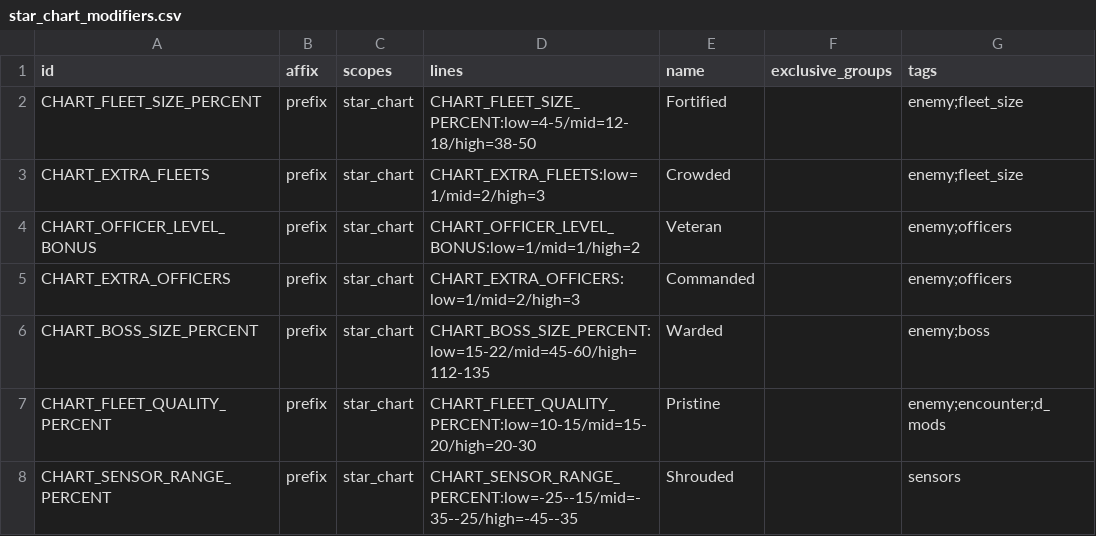
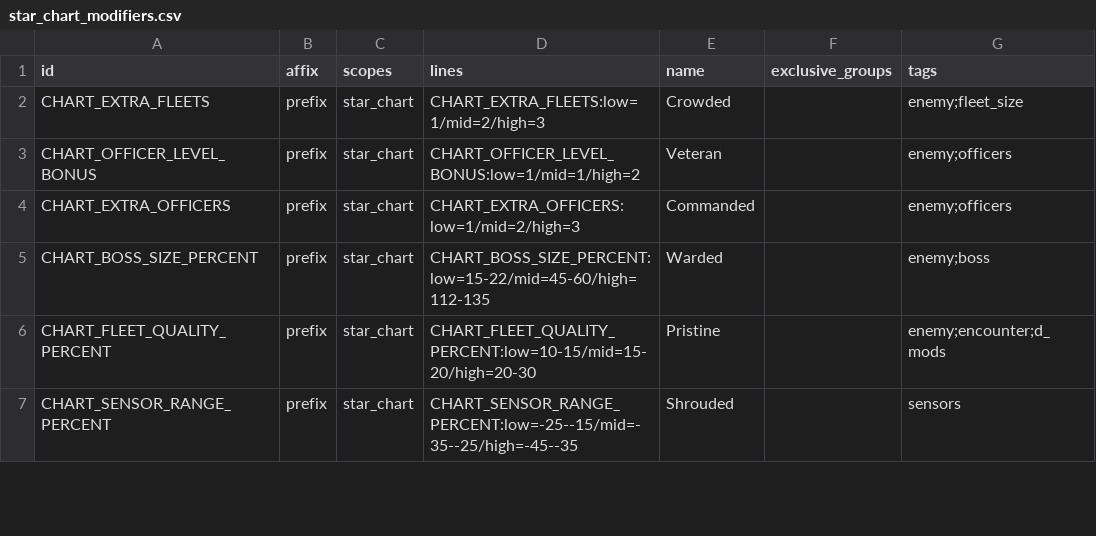
Before and after one commit to ExiledPortals/ExiledSector, a CSV file: data/config/exiledSector/star_chart_modifiers.csv, drawn as a sheet; only a part is shown; the diff names each change by its address in the sheet, - before the commit and + after, or states it on an @@ line.

```diff
--- a/data/config/exiledSector/star_chart_modifiers.csv
+++ b/data/config/exiledSector/star_chart_modifiers.csv
-row 2: CHART_FLEET_SIZE_PERCENT | prefix | star_chart | CHART_FLEET_SIZE_PERCENT:low=4-5/mid=12-18/high=38-50 | Fortified |  | enemy;fleet_size
```
Also changed, not shown: data/config/exiledSector/star_charts.csv, 13 other files.
